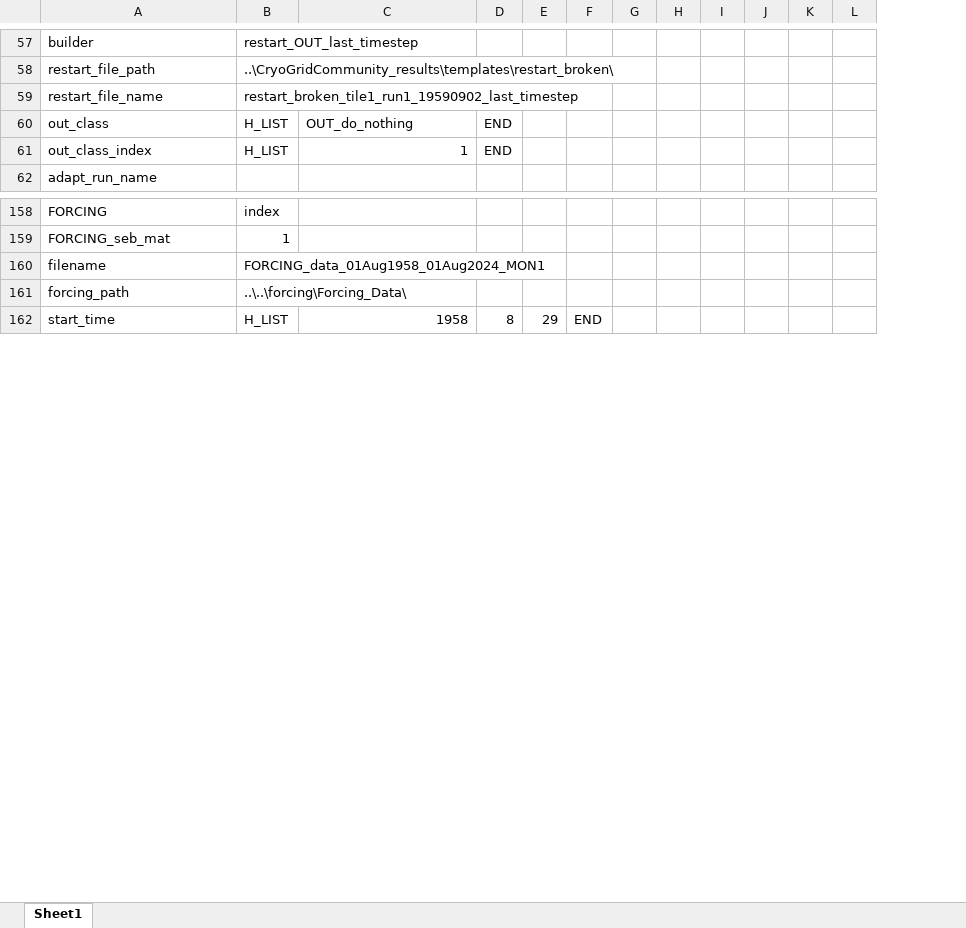
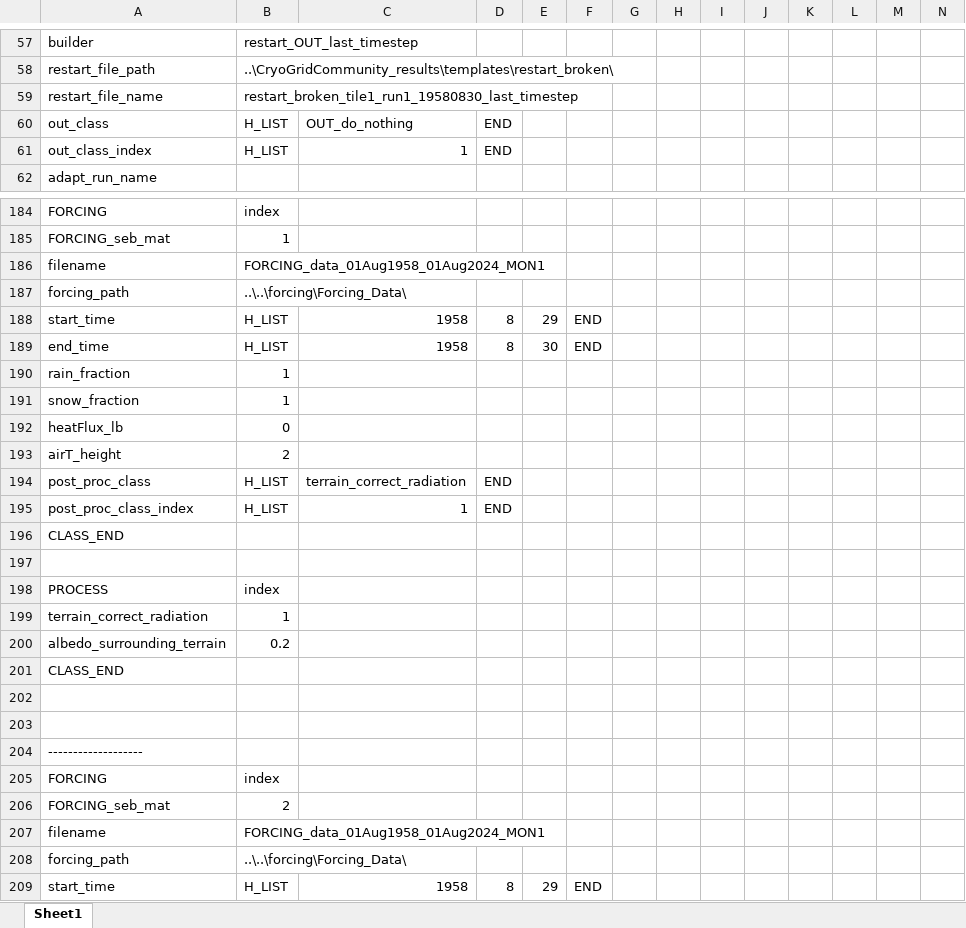
Before and after one commit to VictorPozsgay/CryoGrid_VP_Workflow, an Excel workbook: CryoGrid/CryoGridCommunity_results/templates/restart_broken/restart_broken.xlsx, sheet Sheet1, drawn as a sheet; only a part is shown, gaps mark what is left out; values as stored, in another font and other column widths than the file's, no borders; the diff covers the shown part only; the diff names each change by its address in the sheet, - before the commit and + after, or states it on an @@ line.

Commit message:
Full spinup procedure with OUT at every loop - done and tested

```diff
--- a/CryoGrid/CryoGridCommunity_results/templates/restart_broken/restart_broken.xlsx (sheet Sheet1)
+++ b/CryoGrid/CryoGridCommunity_results/templates/restart_broken/restart_broken.xlsx (sheet Sheet1)
+column L, empty
+column M, empty
-B59: restart_broken_tile1_run1_19590902_last_timestep
+B59: restart_broken_tile1_run1_19580830_last_timestep
+row 186: filename | FORCING_data_01Aug1958_01Aug2024_MON1
+row 187: forcing_path | ..\..\forcing\Forcing_Data\
+row 188: start_time | H_LIST | 1958 | 8 | 29 | END
+row 189: end_time | H_LIST | 1958 | 8 | 30 | END
+row 190: rain_fraction | 1
+row 191: snow_fraction | 1
+row 192: heatFlux_lb | 0
+row 193: airT_height | 2
+row 194: post_proc_class | H_LIST | terrain_correct_radiation | END
+row 195: post_proc_class_index | H_LIST | 1 | END
+row 196: CLASS_END
+row 197: (empty)
+row 198: PROCESS | index
+row 199: terrain_correct_radiation | 1
+row 200: albedo_surrounding_terrain | 0.2
+row 201: CLASS_END
+row 202: (empty)
+row 203: (empty)
+row 204: -------------------
+row 205: FORCING | index
+row 206: FORCING_seb_mat | 2
```
Also changed, not shown: 26 added rows and 4 edited cells elsewhere in this sheet, CryoGrid/CryoGridCommunity_results/templates/restart_broken/RESTART.xlsx, CryoGrid/CryoGridCommunity_results/templates/restart_broken/TILE_LOOP_INIT.xlsx, 45 other files.
